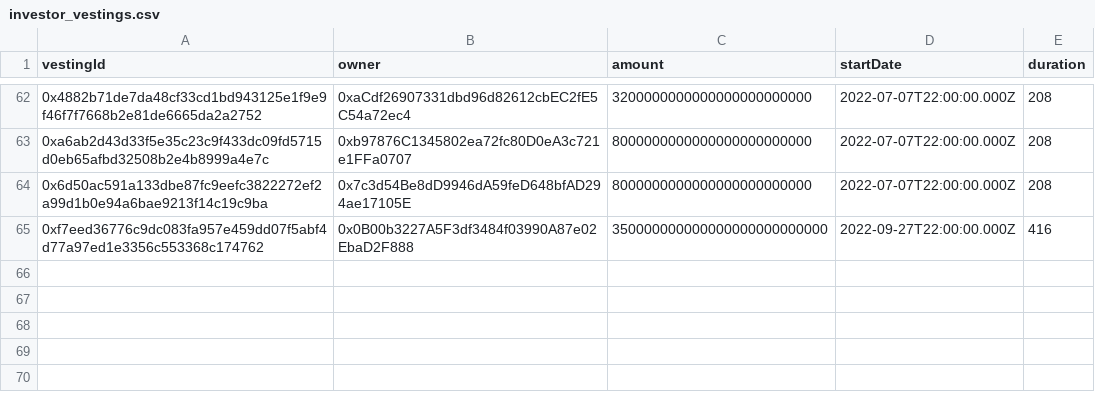
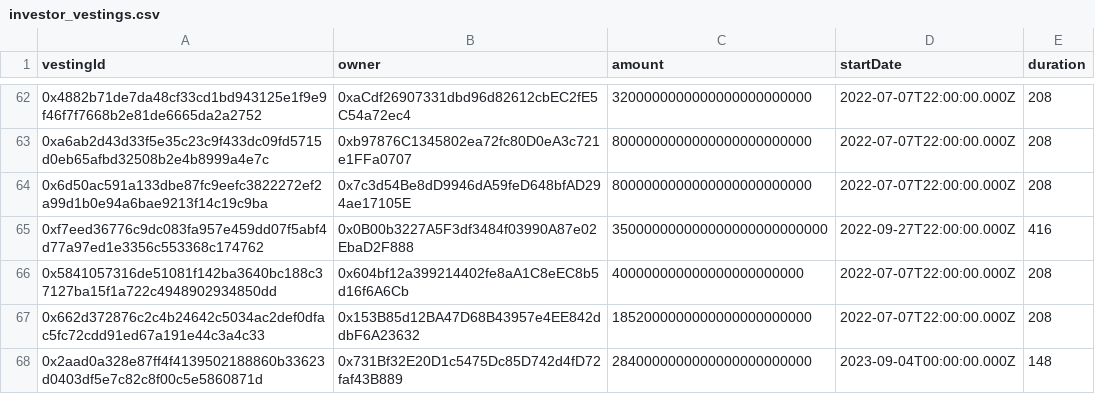
Before and after one commit to safe-global/claiming-app-data, a CSV file: vestings/assets/1/investor_vestings.csv, drawn as a sheet; only a part is shown, gaps mark what is left out.

Commit message:
Add 3 additional vestor vestings (#53)

```diff
--- a/vestings/assets/1/investor_vestings.csv
+++ b/vestings/assets/1/investor_vestings.csv
@@ -65 +65,4 @@ vestingId,owner,amount,startDate,duration
 0xf7eed36776c9dc083fa957e459dd07f5abf4d77a97ed1e3356c553368c174762,0x0B00b3227A5F3df3484f03990A87e02EbaD2F888,350000000000000000000000000,2022-09-27T22:00:00.000Z,416
+0x5841057316de51081f142ba3640bc188c37127ba15f1a722c4948902934850dd,0x604bf12a399214402fe8aA1C8eEC8b5d16f6A6Cb,400000000000000000000000,2022-07-07T22:00:00.000Z,208
+0x662d372876c2c4b24642c5034ac2def0dfac5fc72cdd91ed67a191e44c3a4c33,0x153B85d12BA47D68B43957e4EE842ddbF6A23632,1852000000000000000000000,2022-07-07T22:00:00.000Z,208
+0x2aad0a328e87ff4f4139502188860b33623d0403df5e7c82c8f00c5e5860871d,0x731Bf32E20D1c5475Dc85D742d4fD72faf43B889,2840000000000000000000000,2023-09-04T00:00:00.000Z,148
```
